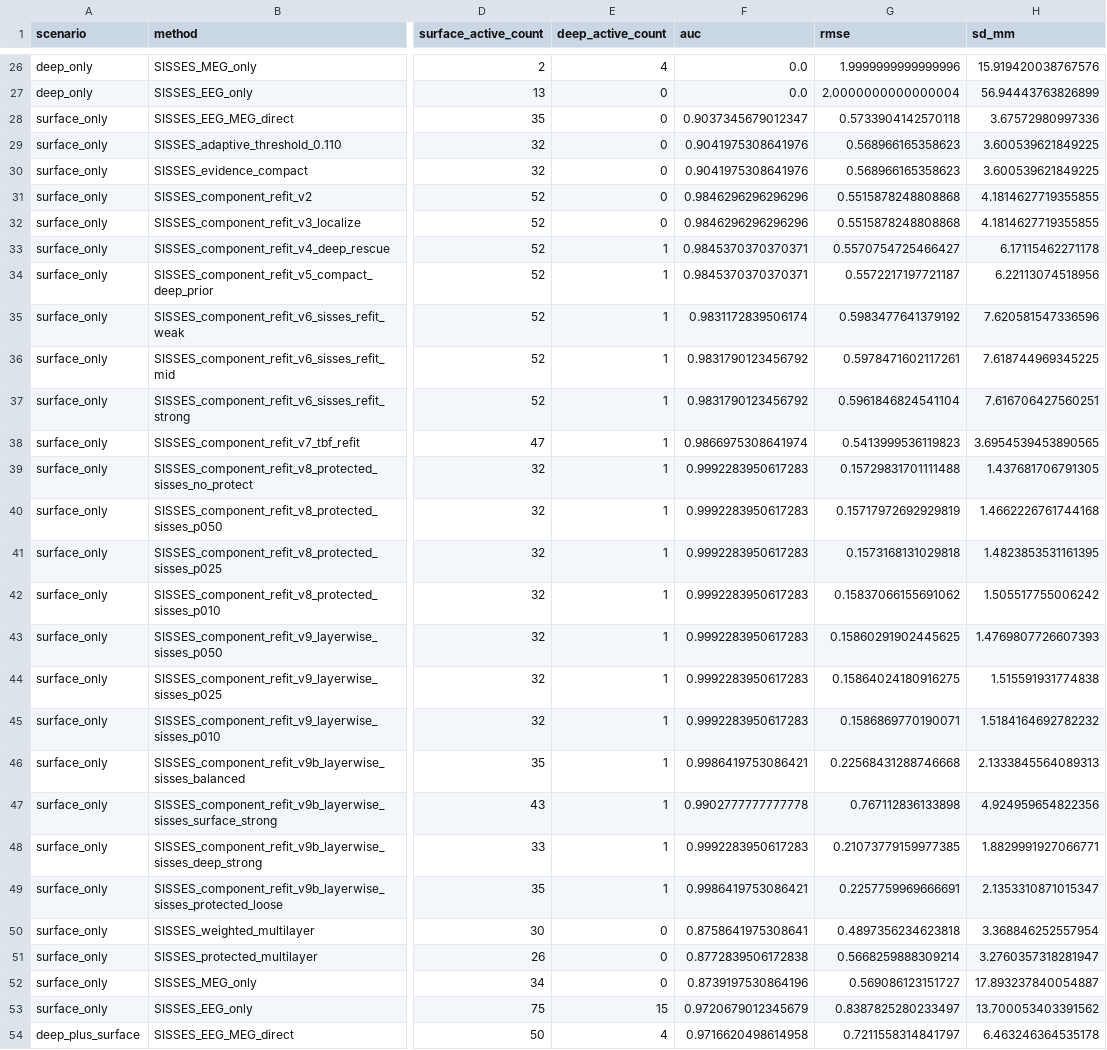
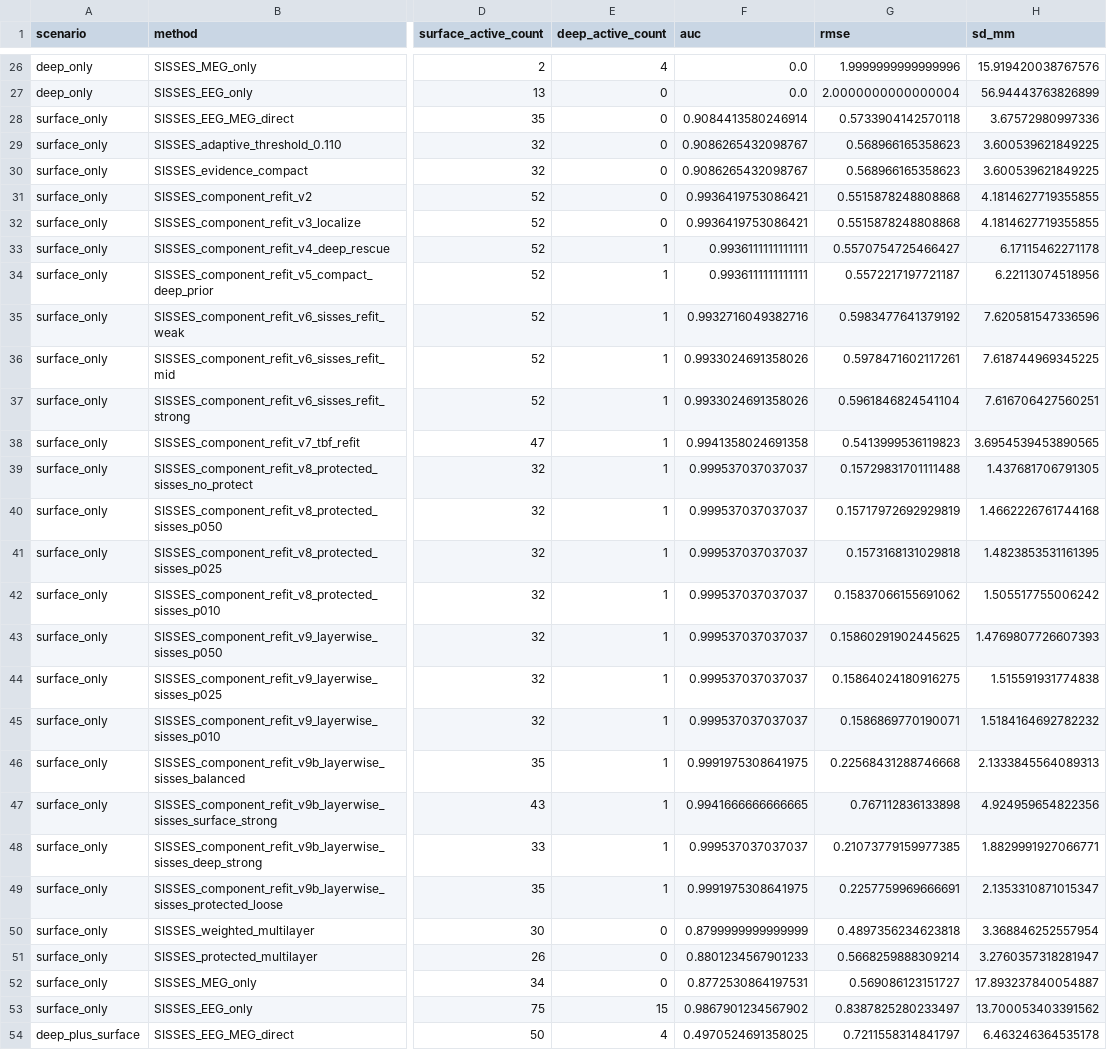
Before and after one commit to lnfszzp/MEG_EEG_deep_source, a CSV file: results/metrics.csv, drawn as a sheet; only a part is shown, gaps mark what is left out; the diff covers the shown part only; the diff names each change by its address in the sheet, - before the commit and + after, or states it on an @@ line.

```diff
--- a/results/metrics.csv
+++ b/results/metrics.csv
-F28 (auc): 0.9037345679012347
+F28 (auc): 0.9084413580246914
-F29:F30 (auc): 0.9041975308641976
+F29:F30 (auc): 0.9086265432098767
-F31:F32 (auc): 0.9846296296296296
+F31:F32 (auc): 0.9936419753086421
-F33:F34 (auc): 0.9845370370370371
+F33:F34 (auc): 0.9936111111111111
-F35 (auc): 0.9831172839506174
+F35 (auc): 0.9932716049382716
-F36:F37 (auc): 0.9831790123456792
+F36:F37 (auc): 0.9933024691358026
-F38 (auc): 0.9866975308641974
+F38 (auc): 0.9941358024691358
-F39:F45 (auc): 0.9992283950617283
+F39:F45 (auc): 0.999537037037037
-F46 (auc): 0.9986419753086421
+F46 (auc): 0.9991975308641975
-F47 (auc): 0.9902777777777778
+F47 (auc): 0.9941666666666665
-F48 (auc): 0.9992283950617283
+F48 (auc): 0.999537037037037
-F49 (auc): 0.9986419753086421
+F49 (auc): 0.9991975308641975
-F50 (auc): 0.8758641975308641
+F50 (auc): 0.8799999999999999
-F51 (auc): 0.8772839506172838
+F51 (auc): 0.8801234567901233
-F52 (auc): 0.8739197530864196
+F52 (auc): 0.8772530864197531
-F53 (auc): 0.9720679012345679
+F53 (auc): 0.9867901234567902
-F54 (auc): 0.9716620498614958
+F54 (auc): 0.4970524691358025
```
Also changed, not shown: 51 edited cells elsewhere in this file, 17 other files.
